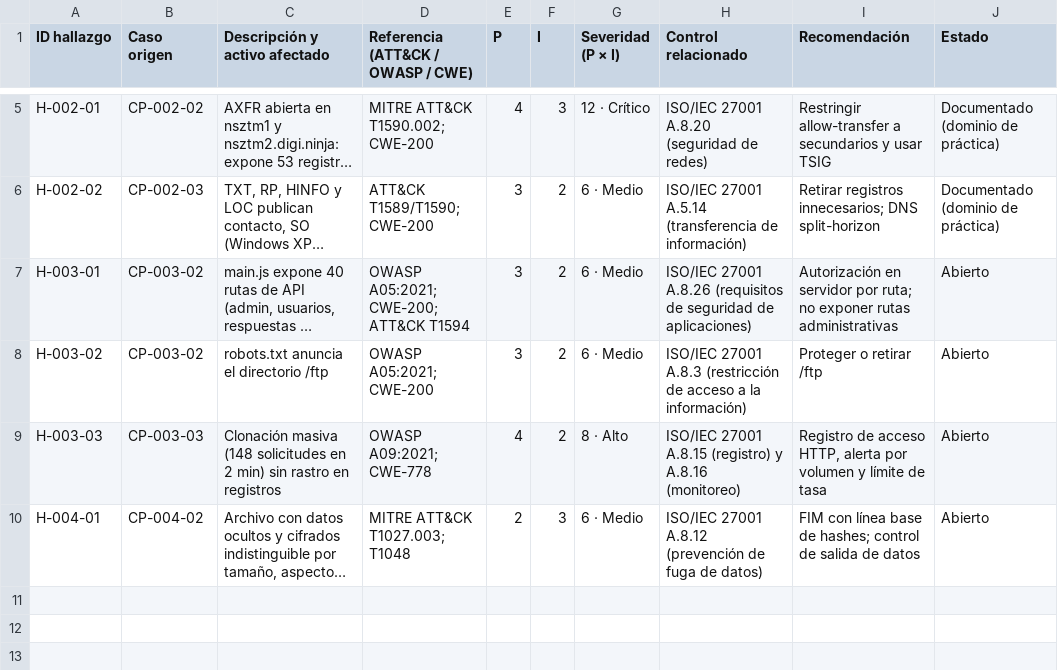
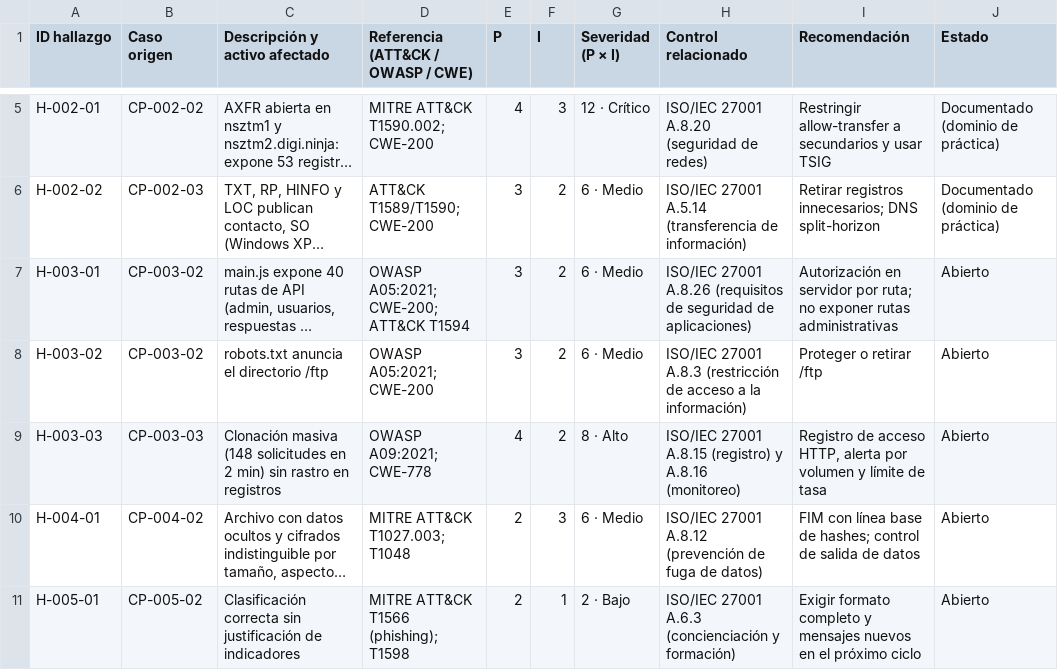
Before and after one commit to Joseph-Alvarezz/Fortis_Framework_Metodol-gico, a CSV file: framework/matrices/anexo-B-hallazgos-riesgos.csv, drawn as a sheet; only a part is shown, gaps mark what is left out; long unchanged cells end in …; the diff names each change by its address in the sheet, - before the commit and + after, or states it on an @@ line.

```diff
--- a/framework/matrices/anexo-B-hallazgos-riesgos.csv
+++ b/framework/matrices/anexo-B-hallazgos-riesgos.csv
+row 11: H-005-01 | CP-005-02 | Clasificación correcta sin justificación de indicadores | MITRE ATT&CK T1566 (phishing); T1598 | 2 | 1 | 2 · Bajo | ISO/IEC 27001 A.6.3 (concienciación y formación) | Exigir formato completo y mensajes nuevos en el próximo ciclo | Abierto
```
Also changed, not shown: framework/matrices/anexo-A-casos-de-prueba.csv, framework/matrices/anexo-C-registro-evidencias.csv, 5 other files.
